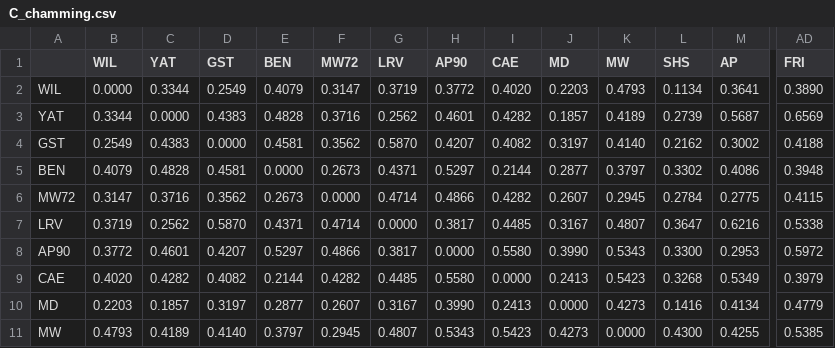
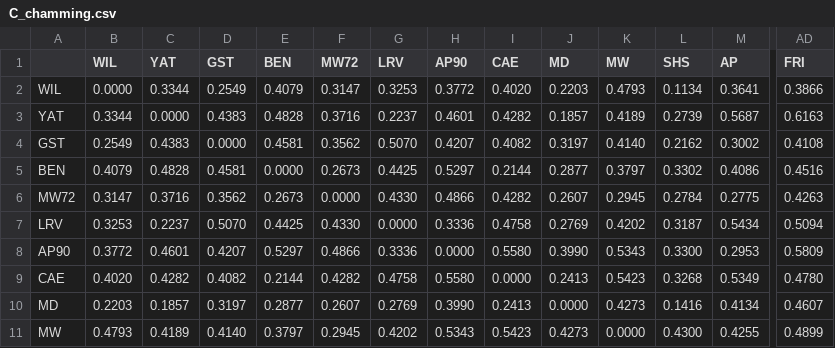
Before and after one commit to sanskrit-lexicon/csl-atlas, a CSV file: data/L0/distances/C_chamming.csv, drawn as a sheet; only a part is shown, gaps mark what is left out; the diff covers the shown part only; the diff names each change by its address in the sheet, - before the commit and + after, or states it on an @@ line.

Commit message:
H137: apply MG LRV/FRI Patel annotation (7 assigned, 3 deferred)
Overlay data/L0/manual_annotations.csv (durable vs s2d wipes) + fingerprint
patch (source mg-annot) + rebuilt s3/s5 trees.

Assignments per R003a evidence dossier (MG 21-11-2026, grant-drain supervised):
- LRV: 3.1+3.4, 6.2, 7.1; deferred d1 (extractor lumping), d5 (broken buckets)
- FRI: 1.2, 3.1+3.4, 6.1, 7.1; deferred d5
- Placements: LRV -> AE/YAT/ACC/BOR, FRI -> BOP/SHS/KRM (both match the
  build-session expectation; FRI 6.1 outlier did not break its clade)

Regeneration-safety: s2 -> s2b -> s2d -> apply_lrv_fri_annotation -> s3 -> s5.

```diff
--- a/data/L0/distances/C_chamming.csv
+++ b/data/L0/distances/C_chamming.csv
-G2 (LRV): 0.3719
+G2 (LRV): 0.3253
-AD2 (FRI): 0.3890
+AD2 (FRI): 0.3866
-G3 (LRV): 0.2562
+G3 (LRV): 0.2237
-AD3 (FRI): 0.6569
+AD3 (FRI): 0.6163
-G4 (LRV): 0.5870
+G4 (LRV): 0.5070
-AD4 (FRI): 0.4188
+AD4 (FRI): 0.4108
-G5 (LRV): 0.4371
+G5 (LRV): 0.4425
-AD5 (FRI): 0.3948
+AD5 (FRI): 0.4516
-G6 (LRV): 0.4714
+G6 (LRV): 0.4330
-AD6 (FRI): 0.4115
+AD6 (FRI): 0.4263
-B7 (WIL): 0.3719
+B7 (WIL): 0.3253
-C7 (YAT): 0.2562
+C7 (YAT): 0.2237
-D7 (GST): 0.5870
+D7 (GST): 0.5070
-E7 (BEN): 0.4371
+E7 (BEN): 0.4425
-F7 (MW72): 0.4714
+F7 (MW72): 0.4330
-H7 (AP90): 0.3817
+H7 (AP90): 0.3336
-I7 (CAE): 0.4485
+I7 (CAE): 0.4758
-J7 (MD): 0.3167
+J7 (MD): 0.2769
-K7 (MW): 0.4807
+K7 (MW): 0.4202
-L7 (SHS): 0.3647
+L7 (SHS): 0.3187
-M7 (AP): 0.6216
+M7 (AP): 0.5434
-AD7 (FRI): 0.5338
+AD7 (FRI): 0.5094
-G8 (LRV): 0.3817
+G8 (LRV): 0.3336
-AD8 (FRI): 0.5972
+AD8 (FRI): 0.5809
-G9 (LRV): 0.4485
+G9 (LRV): 0.4758
-AD9 (FRI): 0.3979
+AD9 (FRI): 0.4780
-G10 (LRV): 0.3167
+G10 (LRV): 0.2769
-AD10 (FRI): 0.4779
+AD10 (FRI): 0.4607
-G11 (LRV): 0.4807
+G11 (LRV): 0.4202
-AD11 (FRI): 0.5385
+AD11 (FRI): 0.4899
```
Also changed, not shown: 82 edited cells elsewhere in this file, data/L0/encoded/onehot.csv, data/L0/tree_comparison_robinson_foulds.csv, 19 other files.
